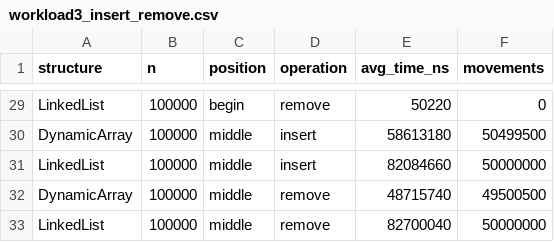
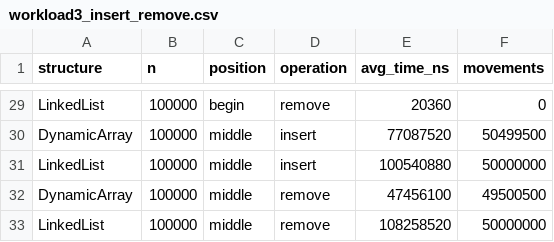
Before and after one commit to gauharb/daa-asn2, a CSV file: results/tables/workload3_insert_remove.csv, drawn as a sheet; only a part is shown, gaps mark what is left out; the diff covers the shown part only; the diff names each change by its address in the sheet, - before the commit and + after, or states it on an @@ line.

```diff
--- a/results/tables/workload3_insert_remove.csv
+++ b/results/tables/workload3_insert_remove.csv
-E29 (avg_time_ns): 50220
+E29 (avg_time_ns): 20360
-E30 (avg_time_ns): 58613180
+E30 (avg_time_ns): 77087520
-E31 (avg_time_ns): 82084660
+E31 (avg_time_ns): 100540880
-E32 (avg_time_ns): 48715740
+E32 (avg_time_ns): 47456100
-E33 (avg_time_ns): 82700040
+E33 (avg_time_ns): 108258520
```
Also changed, not shown: 27 edited cells elsewhere in this file, 1 other file.
